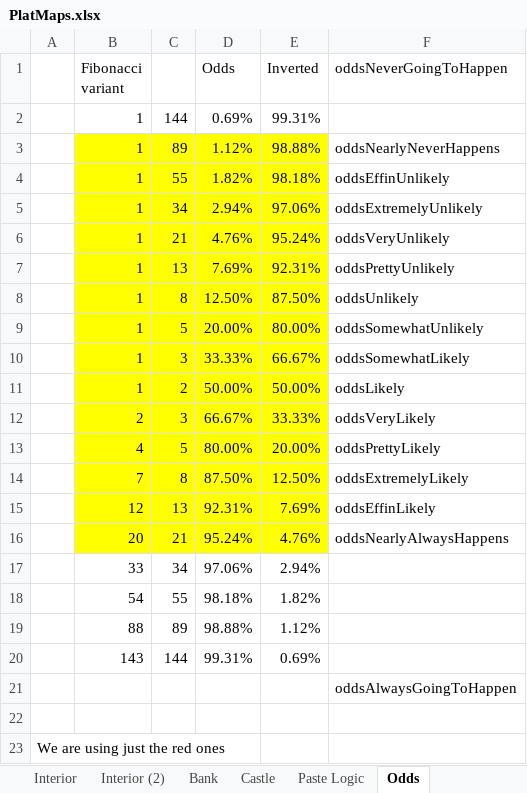
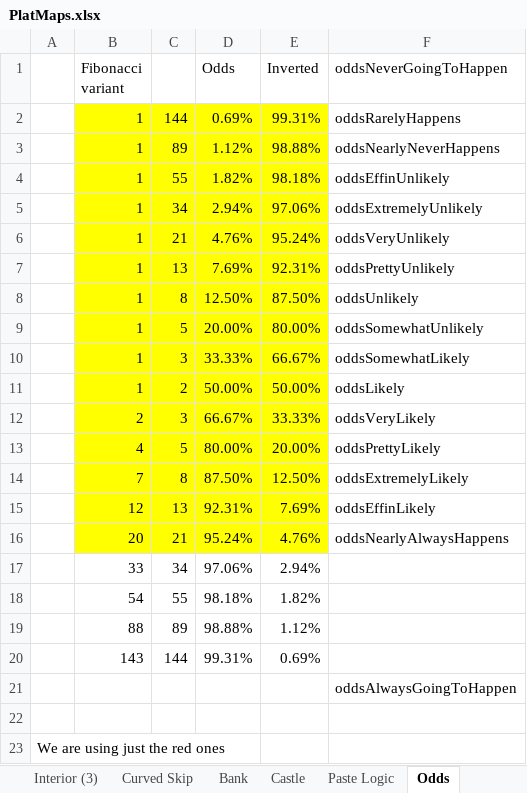
Before and after one commit to echurchill/CityWorld, an Excel workbook: notes/PlatMaps.xlsx, sheet Odds, drawn as a sheet; values as stored, in another font and other column widths than the file's, no borders; charts and pictures not drawn; the diff names each change by its address in the sheet, - before the commit and + after, or states it on an @@ line.

```diff
--- a/notes/PlatMaps.xlsx (sheet Odds)
+++ b/notes/PlatMaps.xlsx (sheet Odds)
+sheet tab: Interior (3)
+sheet tab: Curved Skip
-B2:E2 fill: none
+B2:E2 fill: #FFFF00
-F2 (oddsNeverGoingToHappen): (empty)
+F2 (oddsNeverGoingToHappen): oddsRarelyHappens
```
Also changed, not shown: other sheet tabs, charts or pictures, 16 other files.
